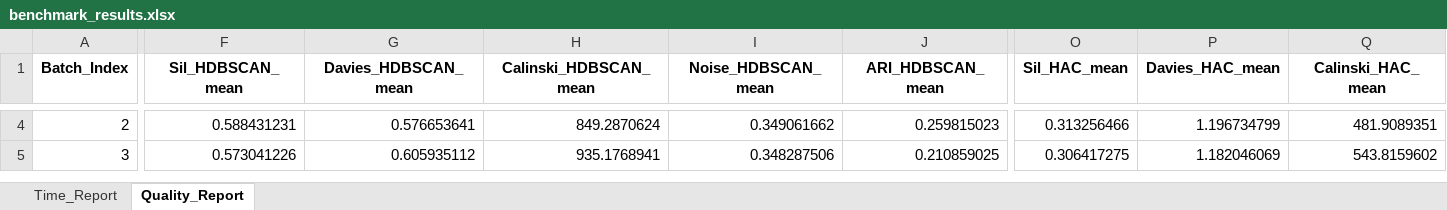
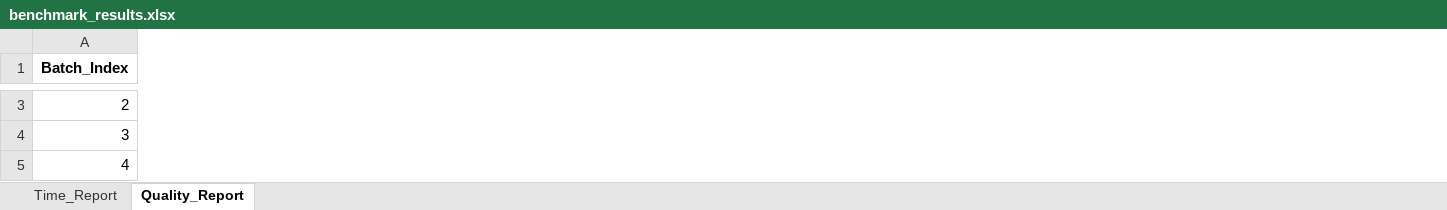
Before and after one commit to Tasta299/ML_CK, an Excel workbook: benchmark_results.xlsx, sheet Quality_Report, drawn as a sheet; only a part is shown, gaps mark what is left out; values as stored, in another font and other column widths than the file's, no borders; removed rows and columns are numbered as before the commit, all else as after; rows hold the shown columns only; the diff covers the shown part only; the diff names each change by its address in the sheet, - before the commit and + after, or states it on an @@ line.

Commit message:
Add files via upload

```diff
--- a/benchmark_results.xlsx (sheet Quality_Report)
+++ b/benchmark_results.xlsx (sheet Quality_Report)
-column F (Sil_HDBSCAN_mean), rows 4-5: 0.588431231 | 0.573041226
-column G (Davies_HDBSCAN_mean), rows 4-5: 0.576653641 | 0.605935112
-column H (Calinski_HDBSCAN_mean), rows 4-5: 849.2870624 | 935.1768941
-column I (Noise_HDBSCAN_mean), rows 4-5: 0.349061662 | 0.348287506
-column J (ARI_HDBSCAN_mean), rows 4-5: 0.259815023 | 0.210859025
-column O (Sil_HAC_mean), rows 4-5: 0.313256466 | 0.306417275
-column P (Davies_HAC_mean), rows 4-5: 1.196734799 | 1.182046069
-column Q (Calinski_HAC_mean), rows 4-5: 481.9089351 | 543.8159602
+row 5: 4
```
Also changed, not shown: 1 removed row, 1 removed column and 48 edited cells elsewhere in this sheet, sheet Time_Report.
